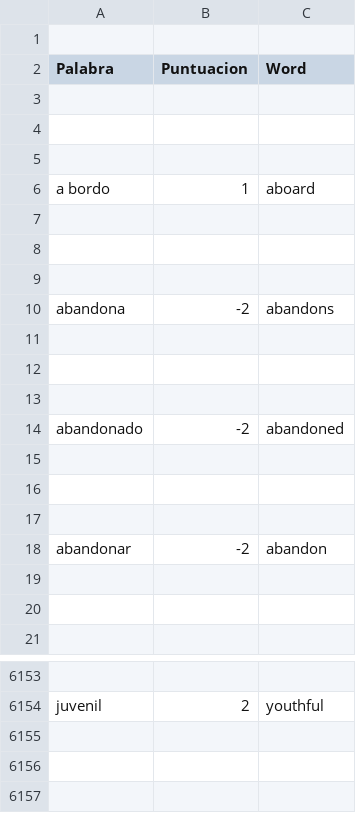
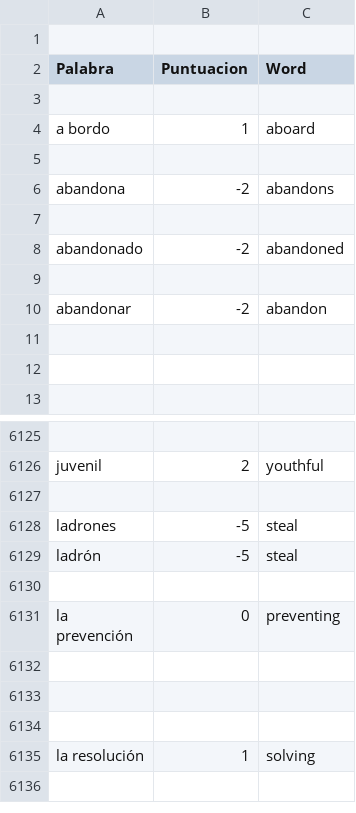
Before and after one commit to davnm5/Sentimientos_Uber-Cabify, a CSV file: fase2-R/sentimientos.csv, drawn as a sheet; only a part is shown, gaps mark what is left out; the shorter side is filled out with more unchanged rows; the diff covers the shown part only.

```diff
--- a/fase2-R/sentimientos.csv
+++ b/fase2-R/sentimientos.csv
@@ -3,16 +3,8 @@ Palabra,Puntuacion,Word
 
-
-
 a bordo,1,aboard
 
-
-
 abandona,-2,abandons
 
-
-
 abandonado,-2,abandoned
 
-
-
 abandonar,-2,abandon
@@ -6155,3 +6127,4 @@ juvenil,2,youthful
 
-
+ladrones,-5,steal
+ladrón,-5,steal
 
```
Also changed, not shown: 20 removed rows elsewhere in this file.
